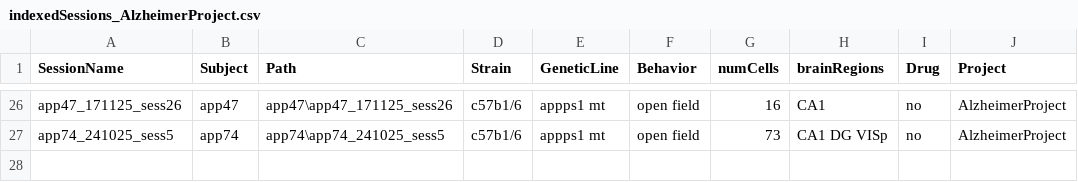
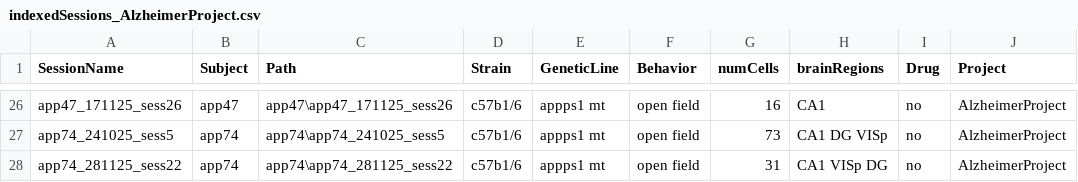
Before and after one commit to abadpablo/AlzheimerProject, a CSV file: indexedSessions_AlzheimerProject.csv, drawn as a sheet; only a part is shown, gaps mark what is left out; the diff names each change by its address in the sheet, - before the commit and + after, or states it on an @@ line.

Commit message:
Added Session: APP74_281125_sess22

```diff
--- a/indexedSessions_AlzheimerProject.csv
+++ b/indexedSessions_AlzheimerProject.csv
+row 28: app74_281125_sess22 | app74 | app74\app74_281125_sess22 | c57b1/6 | appps1 mt | open field | 31 | CA1 VISp DG | no | AlzheimerProject
```
